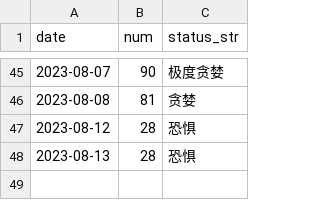
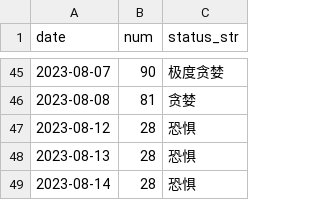
Before and after one commit to leeHua1010/millionaire, a CSV file: fear_data/fear_data.csv, drawn as a sheet; only a part is shown, gaps mark what is left out; the diff names each change by its address in the sheet, - before the commit and + after, or states it on an @@ line.

```diff
--- a/fear_data/fear_data.csv
+++ b/fear_data/fear_data.csv
+row 49: 2023-08-14 | 28 | 恐惧
```
Also changed, not shown: roe_data/000300_roe_data.csv, yield_data/000300_yield_data.csv, 5 other files.
